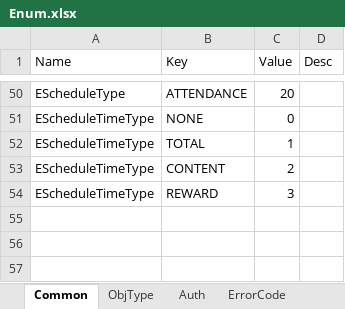
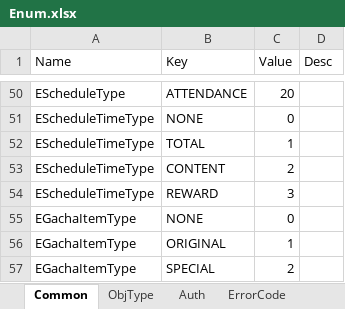
Before and after one commit to Kimseogyoung/AspNetGameServerStudy, an Excel workbook: Data/Excel/Enum/Enum.xlsx, sheet Common, drawn as a sheet; only a part is shown, gaps mark what is left out; values as stored, in another font and other column widths than the file's, no borders; the diff names each change by its address in the sheet, - before the commit and + after, or states it on an @@ line.

```diff
--- a/Data/Excel/Enum/Enum.xlsx (sheet Common)
+++ b/Data/Excel/Enum/Enum.xlsx (sheet Common)
+row 55: EGachaItemType | NONE | 0
+row 56: EGachaItemType | ORIGINAL | 1
+row 57: EGachaItemType | SPECIAL | 2
```
Also changed, not shown: Data/Excel/Proto/GachaProb.xlsx, Data/Excel/Proto/GachaSchedule.xlsx, 17 other files.
